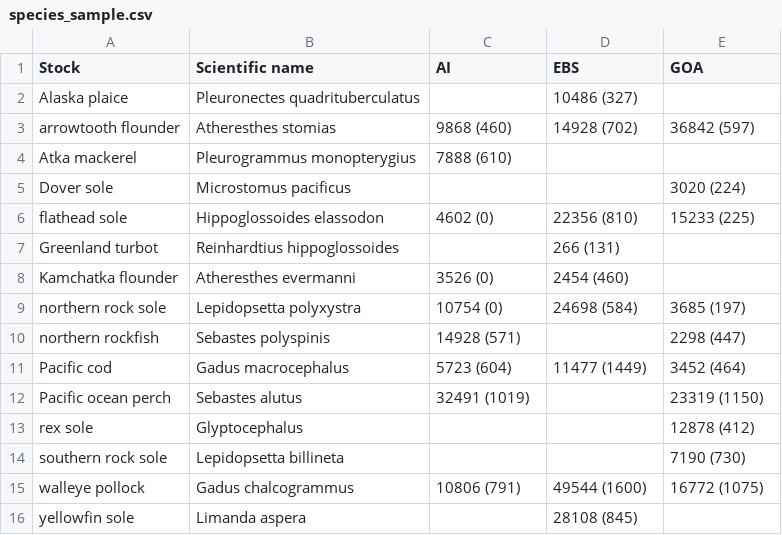
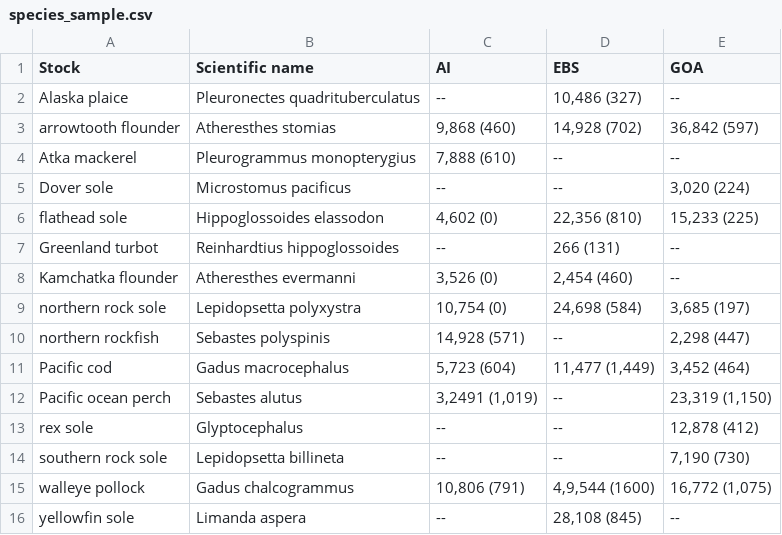
Before and after one commit to pete-hulson/swo-journal, a CSV file: tables/species_sample.csv, drawn as a sheet.

```diff
--- a/tables/species_sample.csv
+++ b/tables/species_sample.csv
@@ -1,16 +1,16 @@
 Stock,Scientific name,AI,EBS,GOA
-Alaska plaice,Pleuronectes quadrituberculatus,,10486 (327),
-arrowtooth flounder,Atheresthes stomias,9868 (460),14928 (702),36842 (597)
-Atka mackerel,Pleurogrammus monopterygius,7888 (610),,
-Dover sole,Microstomus pacificus,,,3020 (224)
-flathead sole,Hippoglossoides elassodon,4602 (0),22356 (810),15233 (225)
-Greenland turbot,Reinhardtius hippoglossoides,,266 (131),
-Kamchatka flounder,Atheresthes evermanni,3526 (0),2454 (460),
-northern rock sole,Lepidopsetta polyxystra,10754 (0),24698 (584),3685 (197)
-northern rockfish,Sebastes polyspinis,14928 (571),,2298 (447)
-Pacific cod,Gadus macrocephalus,5723 (604),11477 (1449),3452 (464)
-Pacific ocean perch,Sebastes alutus,32491 (1019),,23319 (1150)
-rex sole,Glyptocephalus,,,12878 (412)
-southern rock sole,Lepidopsetta billineta,,,7190 (730)
-walleye pollock,Gadus chalcogrammus,10806 (791),49544 (1600),16772 (1075)
-yellowfin sole,Limanda aspera,,28108 (845),
+Alaska plaice,Pleuronectes quadrituberculatus,--,"10,486 (327)",--
+arrowtooth flounder,Atheresthes stomias,"9,868 (460)","14,928 (702)","36,842 (597)"
+Atka mackerel,Pleurogrammus monopterygius,"7,888 (610)",--,--
+Dover sole,Microstomus pacificus,--,--,"3,020 (224)"
+flathead sole,Hippoglossoides elassodon,"4,602 (0)","22,356 (810)","15,233 (225)"
+Greenland turbot,Reinhardtius hippoglossoides,--,266 (131),--
+Kamchatka flounder,Atheresthes evermanni,"3,526 (0)","2,454 (460)",--
+northern rock sole,Lepidopsetta polyxystra,"10,754 (0)","24,698 (584)","3,685 (197)"
+northern rockfish,Sebastes polyspinis,"14,928 (571)",--,"2,298 (447)"
+Pacific cod,Gadus macrocephalus,"5,723 (604)","11,477 (1,449)","3,452 (464)"
+Pacific ocean perch,Sebastes alutus,"3,2491 (1,019)",--,"23,319 (1,150)"
+rex sole,Glyptocephalus,--,--,"12,878 (412)"
+southern rock sole,Lepidopsetta billineta,--,--,"7,190 (730)"
+walleye pollock,Gadus chalcogrammus,"10,806 (791)","4,9,544 (1600)","16,772 (1,075)"
+yellowfin sole,Limanda aspera,--,"28,108 (845)",--
```
Also changed, not shown: 4 other files.
